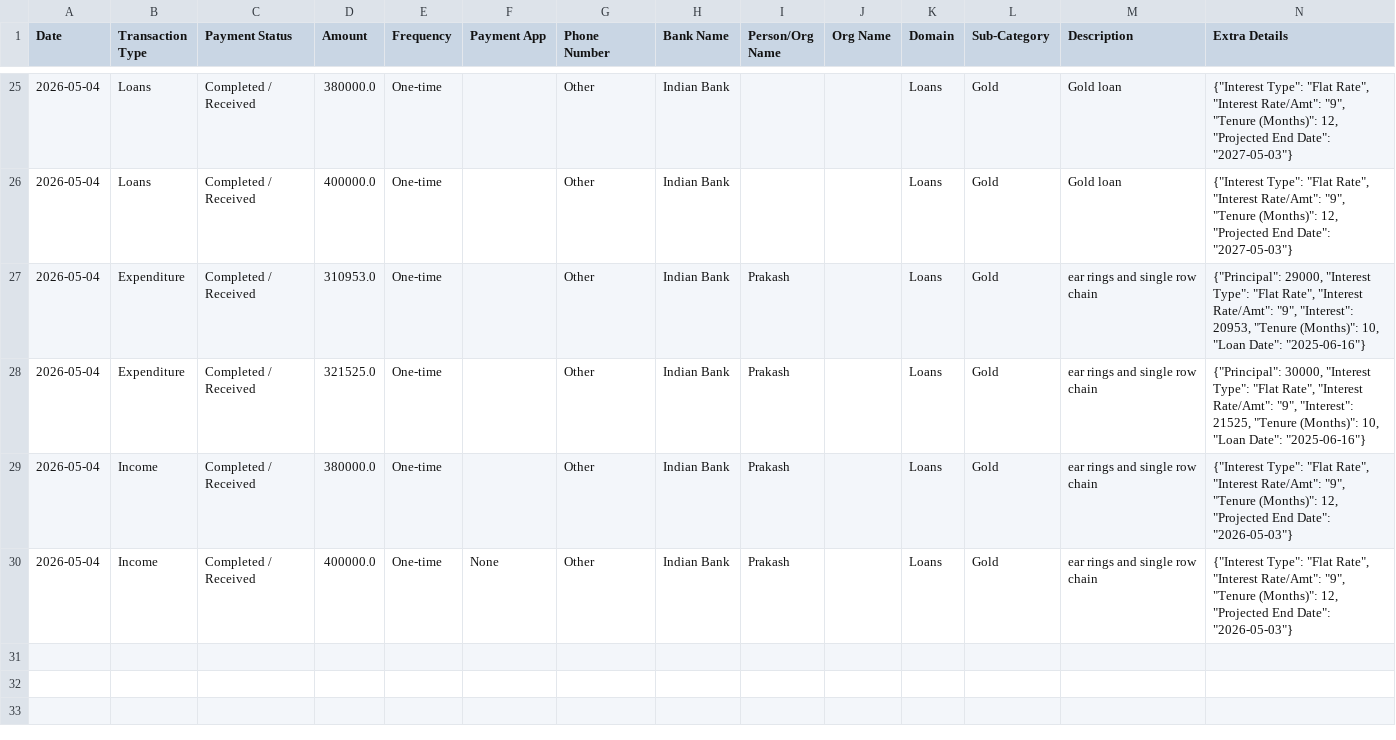
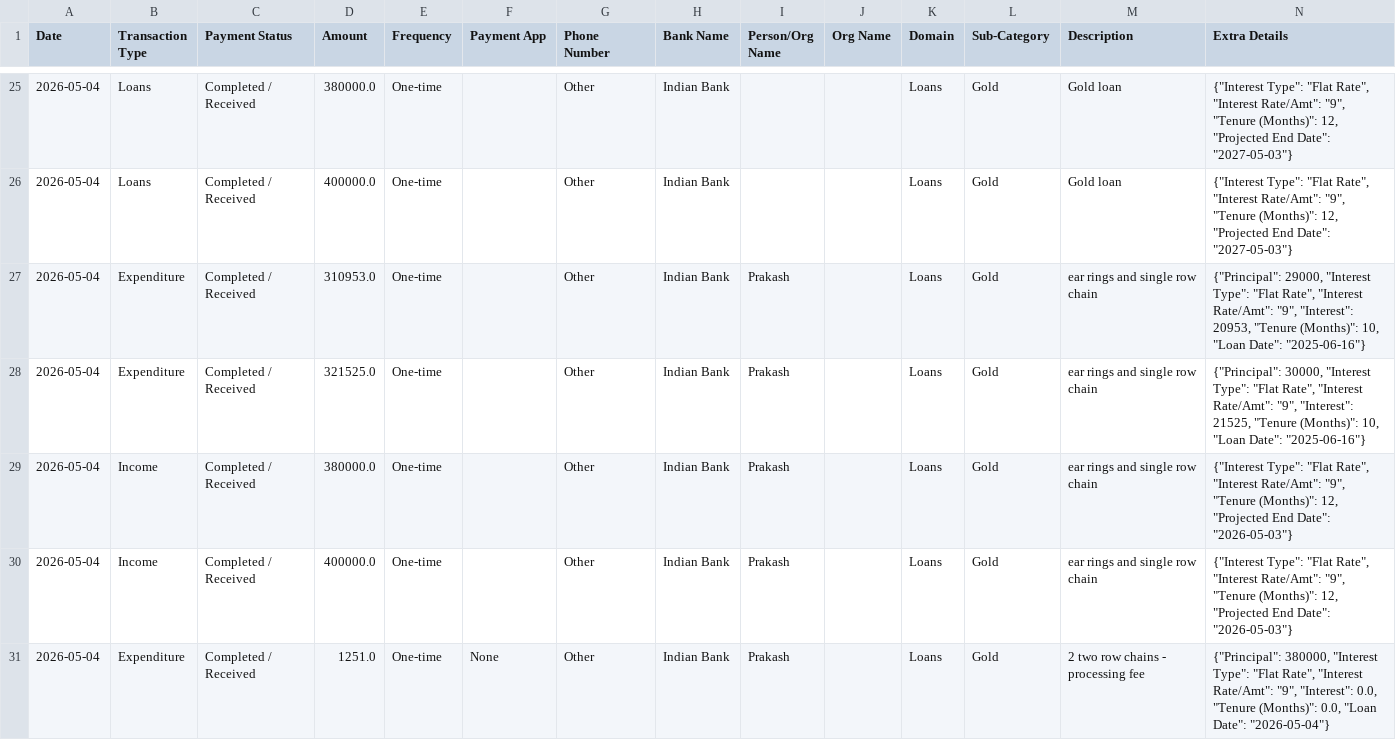
Before and after one commit to Prakash-1619/Finance, a CSV file: data.csv, drawn as a sheet; only a part is shown, gaps mark what is left out.

Commit message:
Added Loans transaction

```diff
--- a/data.csv
+++ b/data.csv
@@ -29,2 +29,3 @@ Date,Transaction Type,Payment Status,Amount,Frequency,Payment App,Phone Number,B
 2026-05-04,Income,Completed / Received,380000.0,One-time,,Other,Indian Bank,Prakash,,Loans,Gold,ear rings and single row chain,"{""Interest Type"": ""Flat Rate"", ""Interest Rate/Amt"": ""9"", ""Tenure (Months)"": 12, ""Projected End Date"": ""2026-05-03""}"
-2026-05-04,Income,Completed / Received,400000.0,One-time,None,Other,Indian Bank,Prakash,,Loans,Gold,ear rings and single row chain,"{""Interest Type"": ""Flat Rate"", ""Interest Rate/Amt"": ""9"", ""Tenure (Months)"": 12, ""Projected End Date"": ""2026-05-03""}"
+2026-05-04,Income,Completed / Received,400000.0,One-time,,Other,Indian Bank,Prakash,,Loans,Gold,ear rings and single row chain,"{""Interest Type"": ""Flat Rate"", ""Interest Rate/Amt"": ""9"", ""Tenure (Months)"": 12, ""Projected End Date"": ""2026-05-03""}"
+2026-05-04,Expenditure,Completed / Received,1251.0,One-time,None,Other,Indian Bank,Prakash,,Loans,Gold,2 two row chains - processing fee,"{""Principal"": 380000, ""Interest Type"": ""Flat Rate"", ""Interest Rate/Amt"": ""9"", ""Interest"": 0.0, ""Tenure (Months)"": 0.0, ""Loan Date"": ""2026-05-04""}"
```
